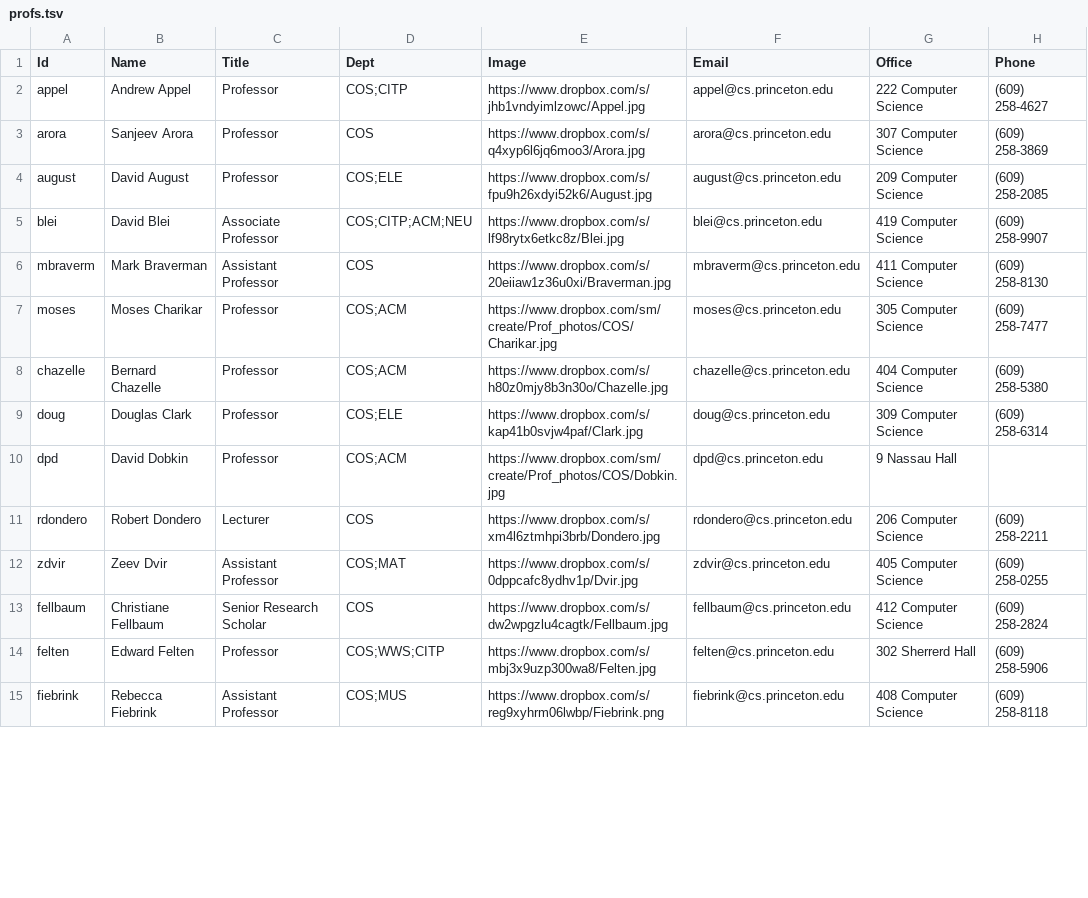
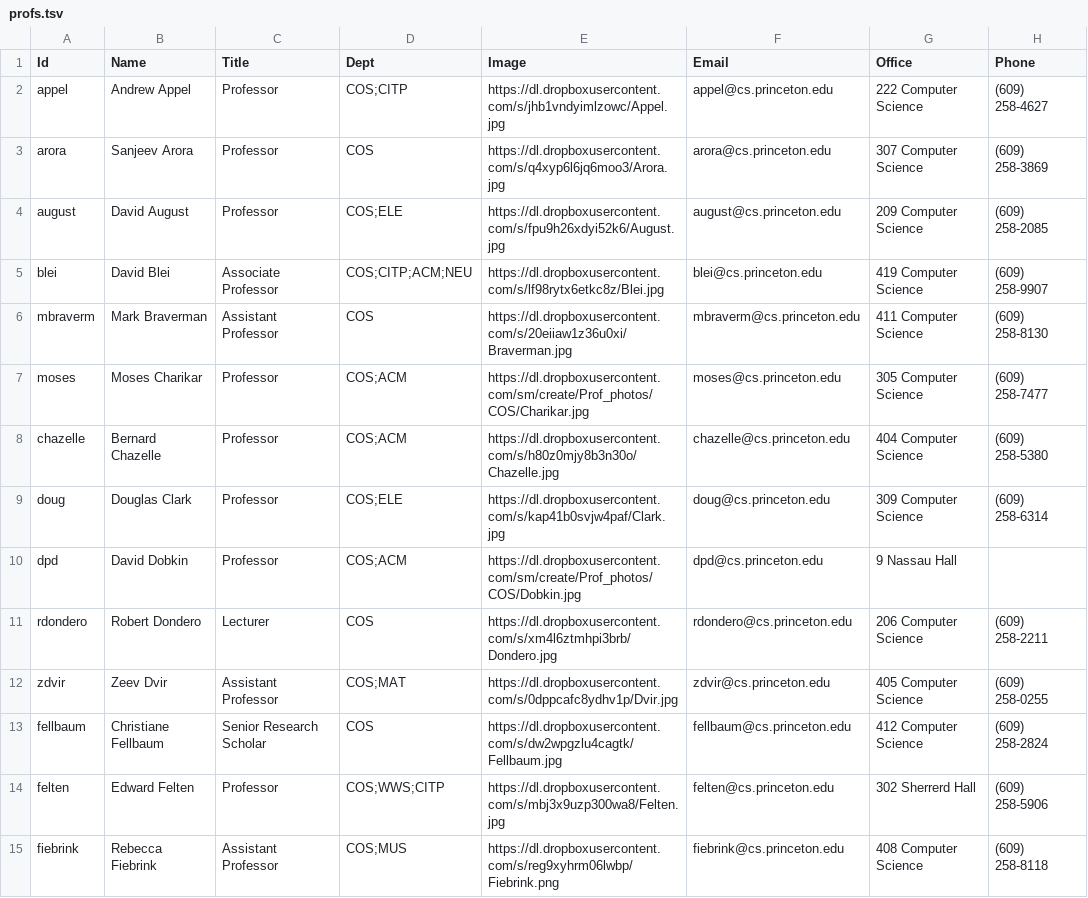
Before and after one commit to pachydermal/purf, a TSV file: purf/profs.tsv, drawn as a sheet; only a part is shown; the diff covers the shown part only; the diff names each change by its address in the sheet, - before the commit and + after, or states it on an @@ line.

Commit message:
fixed images data

```diff
--- a/purf/profs.tsv
+++ b/purf/profs.tsv
-E2 (Image): https://www.dropbox.com/s/jhb1vndyimlzowc/Appel.jpg
+E2 (Image): https://dl.dropboxusercontent.com/s/jhb1vndyimlzowc/Appel.jpg
-E3 (Image): https://www.dropbox.com/s/q4xyp6l6jq6moo3/Arora.jpg
+E3 (Image): https://dl.dropboxusercontent.com/s/q4xyp6l6jq6moo3/Arora.jpg
-E4 (Image): https://www.dropbox.com/s/fpu9h26xdyi52k6/August.jpg
+E4 (Image): https://dl.dropboxusercontent.com/s/fpu9h26xdyi52k6/August.jpg
-E5 (Image): https://www.dropbox.com/s/lf98rytx6etkc8z/Blei.jpg
+E5 (Image): https://dl.dropboxusercontent.com/s/lf98rytx6etkc8z/Blei.jpg
-E6 (Image): https://www.dropbox.com/s/20eiiaw1z36u0xi/Braverman.jpg
+E6 (Image): https://dl.dropboxusercontent.com/s/20eiiaw1z36u0xi/Braverman.jpg
-E7 (Image): https://www.dropbox.com/sm/create/Prof_photos/COS/Charikar.jpg
+E7 (Image): https://dl.dropboxusercontent.com/sm/create/Prof_photos/COS/Charikar.jpg
-E8 (Image): https://www.dropbox.com/s/h80z0mjy8b3n30o/Chazelle.jpg
+E8 (Image): https://dl.dropboxusercontent.com/s/h80z0mjy8b3n30o/Chazelle.jpg
-E9 (Image): https://www.dropbox.com/s/kap41b0svjw4paf/Clark.jpg
+E9 (Image): https://dl.dropboxusercontent.com/s/kap41b0svjw4paf/Clark.jpg
-E10 (Image): https://www.dropbox.com/sm/create/Prof_photos/COS/Dobkin.jpg
+E10 (Image): https://dl.dropboxusercontent.com/sm/create/Prof_photos/COS/Dobkin.jpg
-E11 (Image): https://www.dropbox.com/s/xm4l6ztmhpi3brb/Dondero.jpg
+E11 (Image): https://dl.dropboxusercontent.com/s/xm4l6ztmhpi3brb/Dondero.jpg
-E12 (Image): https://www.dropbox.com/s/0dppcafc8ydhv1p/Dvir.jpg
+E12 (Image): https://dl.dropboxusercontent.com/s/0dppcafc8ydhv1p/Dvir.jpg
-E13 (Image): https://www.dropbox.com/s/dw2wpgzlu4cagtk/Fellbaum.jpg
+E13 (Image): https://dl.dropboxusercontent.com/s/dw2wpgzlu4cagtk/Fellbaum.jpg
-E14 (Image): https://www.dropbox.com/s/mbj3x9uzp300wa8/Felten.jpg
+E14 (Image): https://dl.dropboxusercontent.com/s/mbj3x9uzp300wa8/Felten.jpg
-E15 (Image): https://www.dropbox.com/s/reg9xyhrm06lwbp/Fiebrink.png
+E15 (Image): https://dl.dropboxusercontent.com/s/reg9xyhrm06lwbp/Fiebrink.png
```
Also changed, not shown: 119 edited cells elsewhere in this file, 1 other file.
